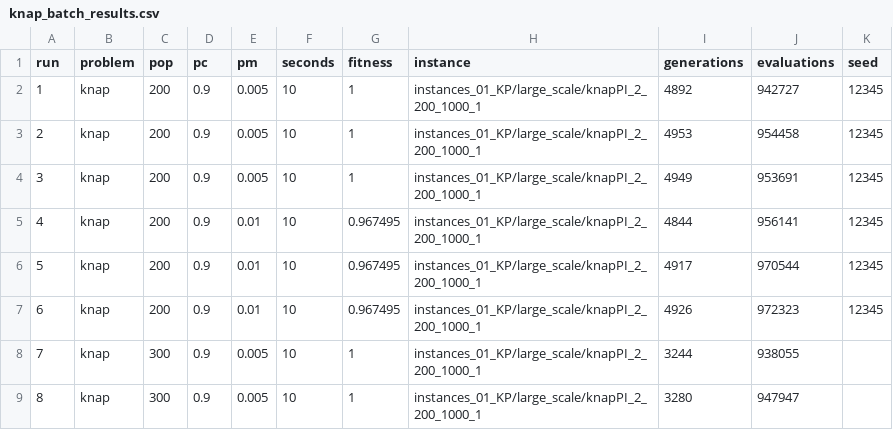
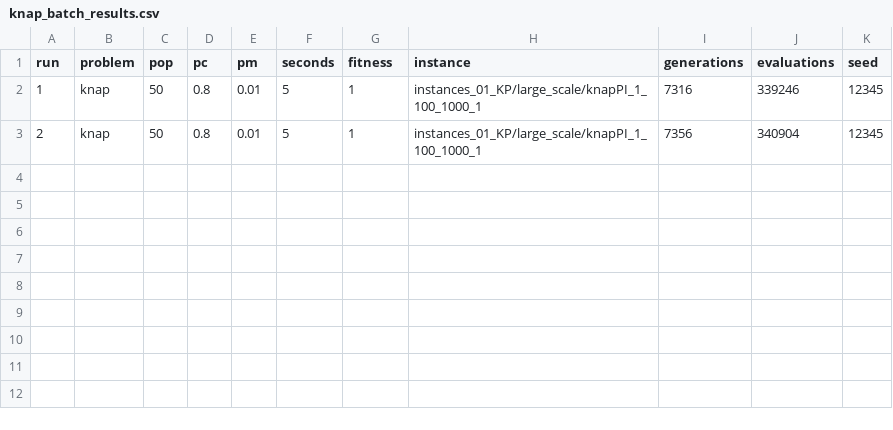
Before and after one commit to Razuer/AGChallenge, a CSV file: examples/knap_batch_results.csv, drawn as a sheet.

```diff
--- a/examples/knap_batch_results.csv
+++ b/examples/knap_batch_results.csv
@@ -1,9 +1,3 @@
 run,problem,pop,pc,pm,seconds,fitness,instance,generations,evaluations,seed
-1,knap,200,0.9,0.005,10,1,instances_01_KP/large_scale/knapPI_2_200_1000_1,4892,942727,12345
-2,knap,200,0.9,0.005,10,1,instances_01_KP/large_scale/knapPI_2_200_1000_1,4953,954458,12345
-3,knap,200,0.9,0.005,10,1,instances_01_KP/large_scale/knapPI_2_200_1000_1,4949,953691,12345
-4,knap,200,0.9,0.01,10,0.967495,instances_01_KP/large_scale/knapPI_2_200_1000_1,4844,956141,12345
-5,knap,200,0.9,0.01,10,0.967495,instances_01_KP/large_scale/knapPI_2_200_1000_1,4917,970544,12345
-6,knap,200,0.9,0.01,10,0.967495,instances_01_KP/large_scale/knapPI_2_200_1000_1,4926,972323,12345
-7,knap,300,0.9,0.005,10,1,instances_01_KP/large_scale/knapPI_2_200_1000_1,3244,938055,
-8,knap,300,0.9,0.005,10,1,instances_01_KP/large_scale/knapPI_2_200_1000_1,3280,947947,
+1,knap,50,0.8,0.01,5,1,instances_01_KP/large_scale/knapPI_1_100_1000_1,7316,339246,12345
+2,knap,50,0.8,0.01,5,1,instances_01_KP/large_scale/knapPI_1_100_1000_1,7356,340904,12345
```
Also changed, not shown: examples/knap_batch.csv, examples/knap_batch_large_test_results.csv, 5 other files.
